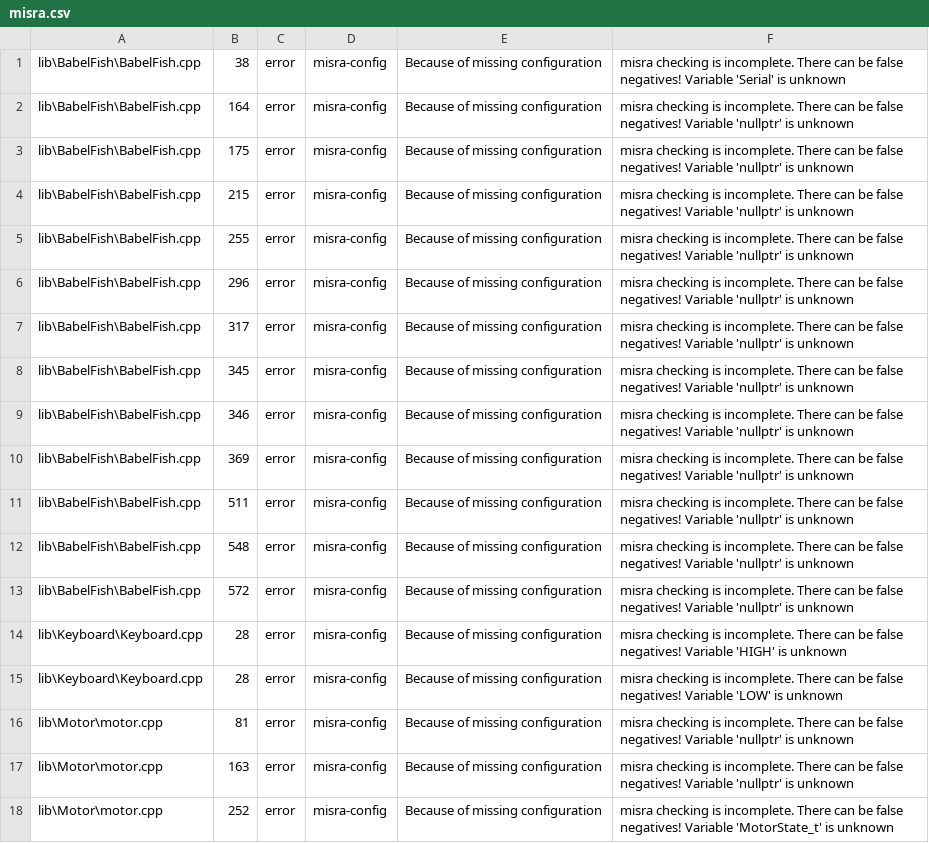
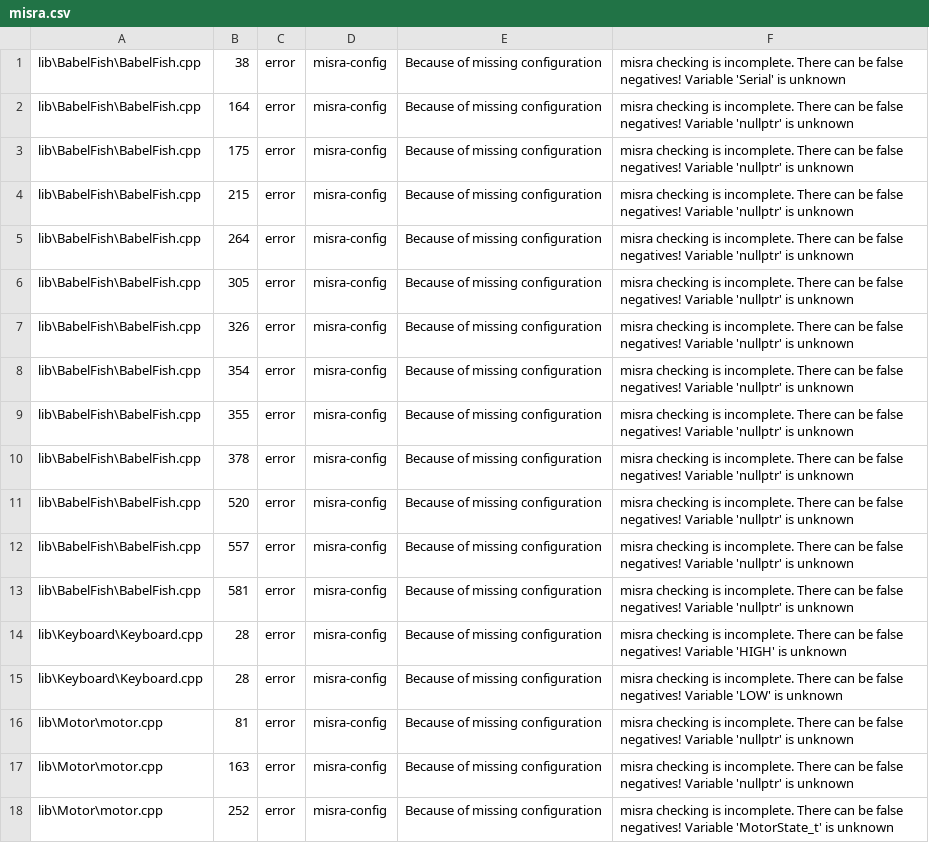
Before and after one commit to ErikaB-sys/Fiddle_yard_UVB, a CSV file: FY_Controller_Motor/reports/misra.csv, drawn as a sheet; only a part is shown.

```diff
--- a/FY_Controller_Motor/reports/misra.csv
+++ b/FY_Controller_Motor/reports/misra.csv
@@ -4,11 +4,11 @@ lib\BabelFish\BabelFish.cpp,175,error,misra-config,Because of missing configurat
 lib\BabelFish\BabelFish.cpp,215,error,misra-config,Because of missing configuration, misra checking is incomplete. There can be false negatives! Variable 'nullptr' is unknown
-lib\BabelFish\BabelFish.cpp,255,error,misra-config,Because of missing configuration, misra checking is incomplete. There can be false negatives! Variable 'nullptr' is unknown
-lib\BabelFish\BabelFish.cpp,296,error,misra-config,Because of missing configuration, misra checking is incomplete. There can be false negatives! Variable 'nullptr' is unknown
-lib\BabelFish\BabelFish.cpp,317,error,misra-config,Because of missing configuration, misra checking is incomplete. There can be false negatives! Variable 'nullptr' is unknown
-lib\BabelFish\BabelFish.cpp,345,error,misra-config,Because of missing configuration, misra checking is incomplete. There can be false negatives! Variable 'nullptr' is unknown
-lib\BabelFish\BabelFish.cpp,346,error,misra-config,Because of missing configuration, misra checking is incomplete. There can be false negatives! Variable 'nullptr' is unknown
-lib\BabelFish\BabelFish.cpp,369,error,misra-config,Because of missing configuration, misra checking is incomplete. There can be false negatives! Variable 'nullptr' is unknown
-lib\BabelFish\BabelFish.cpp,511,error,misra-config,Because of missing configuration, misra checking is incomplete. There can be false negatives! Variable 'nullptr' is unknown
-lib\BabelFish\BabelFish.cpp,548,error,misra-config,Because of missing configuration, misra checking is incomplete. There can be false negatives! Variable 'nullptr' is unknown
-lib\BabelFish\BabelFish.cpp,572,error,misra-config,Because of missing configuration, misra checking is incomplete. There can be false negatives! Variable 'nullptr' is unknown
+lib\BabelFish\BabelFish.cpp,264,error,misra-config,Because of missing configuration, misra checking is incomplete. There can be false negatives! Variable 'nullptr' is unknown
+lib\BabelFish\BabelFish.cpp,305,error,misra-config,Because of missing configuration, misra checking is incomplete. There can be false negatives! Variable 'nullptr' is unknown
+lib\BabelFish\BabelFish.cpp,326,error,misra-config,Because of missing configuration, misra checking is incomplete. There can be false negatives! Variable 'nullptr' is unknown
+lib\BabelFish\BabelFish.cpp,354,error,misra-config,Because of missing configuration, misra checking is incomplete. There can be false negatives! Variable 'nullptr' is unknown
+lib\BabelFish\BabelFish.cpp,355,error,misra-config,Because of missing configuration, misra checking is incomplete. There can be false negatives! Variable 'nullptr' is unknown
+lib\BabelFish\BabelFish.cpp,378,error,misra-config,Because of missing configuration, misra checking is incomplete. There can be false negatives! Variable 'nullptr' is unknown
+lib\BabelFish\BabelFish.cpp,520,error,misra-config,Because of missing configuration, misra checking is incomplete. There can be false negatives! Variable 'nullptr' is unknown
+lib\BabelFish\BabelFish.cpp,557,error,misra-config,Because of missing configuration, misra checking is incomplete. There can be false negatives! Variable 'nullptr' is unknown
+lib\BabelFish\BabelFish.cpp,581,error,misra-config,Because of missing configuration, misra checking is incomplete. There can be false negatives! Variable 'nullptr' is unknown
 lib\Keyboard\Keyboard.cpp,28,error,misra-config,Because of missing configuration, misra checking is incomplete. There can be false negatives! Variable 'HIGH' is unknown
```
Also changed, not shown: FY_Controller_Motor/reports/misra_full.csv, 1 other file.
